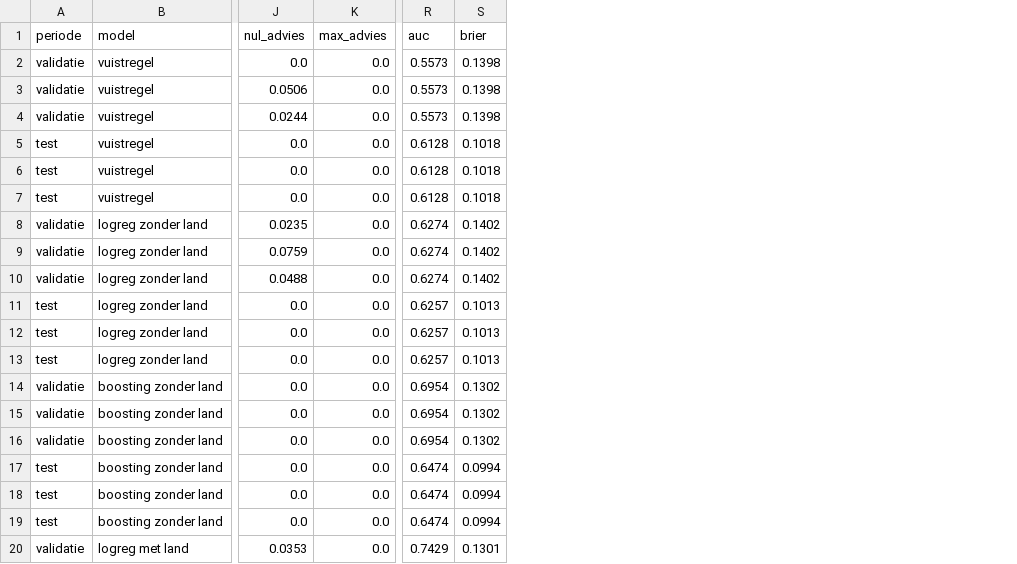
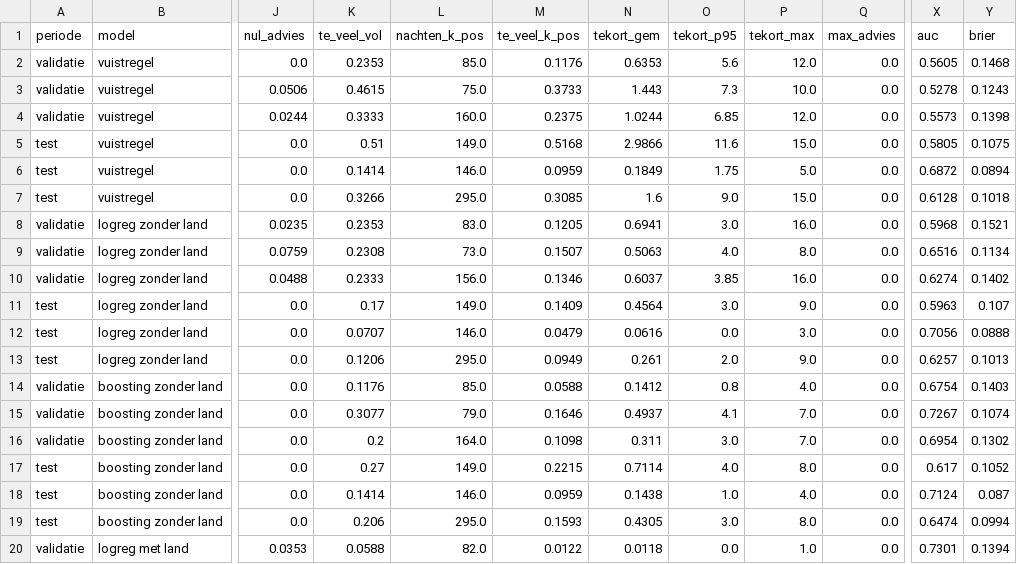
Before and after one commit to KynanM/cloud-for-ai-project, a CSV file: resultaten/evaluatie.csv, drawn as a sheet; only a part is shown, gaps mark what is left out; addresses are those after the commit; the diff covers the shown part only; the diff names each change by its address in the sheet, - before the commit and + after, or states it on an @@ line.

```diff
--- a/resultaten/evaluatie.csv
+++ b/resultaten/evaluatie.csv
+column K (te_veel_vol), rows 2-20: 0.2353 | 0.4615 | 0.3333 | 0.51 | 0.1414 | 0.3266 | 0.2353 | 0.2308 | 0.2333 | 0.17 | 0.0707 | 0.1206 | 0.1176 | 0.3077 | 0.2 | 0.27 | 0.1414 | 0.206 | 0.0588
+column L (nachten_k_pos), rows 2-20: 85.0 | 75.0 | 160.0 | 149.0 | 146.0 | 295.0 | 83.0 | 73.0 | 156.0 | 149.0 | 146.0 | 295.0 | 85.0 | 79.0 | 164.0 | 149.0 | 146.0 | 295.0 | 82.0
+column M (te_veel_k_pos), rows 2-20: 0.1176 | 0.3733 | 0.2375 | 0.5168 | 0.0959 | 0.3085 | 0.1205 | 0.1507 | 0.1346 | 0.1409 | 0.0479 | 0.0949 | 0.0588 | 0.1646 | 0.1098 | 0.2215 | 0.0959 | 0.1593 | 0.0122
+column N (tekort_gem), rows 2-20: 0.6353 | 1.443 | 1.0244 | 2.9866 | 0.1849 | 1.6 | 0.6941 | 0.5063 | 0.6037 | 0.4564 | 0.0616 | 0.261 | 0.1412 | 0.4937 | 0.311 | 0.7114 | 0.1438 | 0.4305 | 0.0118
+column O (tekort_p95), rows 2-20: 5.6 | 7.3 | 6.85 | 11.6 | 1.75 | 9.0 | 3.0 | 4.0 | 3.85 | 3.0 | 0.0 | 2.0 | 0.8 | 4.1 | 3.0 | 4.0 | 1.0 | 3.0 | 0.0
+column P (tekort_max), rows 2-20: 12.0 | 10.0 | 12.0 | 15.0 | 5.0 | 15.0 | 16.0 | 8.0 | 16.0 | 9.0 | 3.0 | 9.0 | 4.0 | 7.0 | 7.0 | 8.0 | 4.0 | 8.0 | 1.0
-X2 (auc): 0.5573
+X2 (auc): 0.5605
-Y2 (brier): 0.1398
+Y2 (brier): 0.1468
-X3 (auc): 0.5573
+X3 (auc): 0.5278
-Y3 (brier): 0.1398
+Y3 (brier): 0.1243
-X5 (auc): 0.6128
+X5 (auc): 0.5805
-Y5 (brier): 0.1018
+Y5 (brier): 0.1075
-X6 (auc): 0.6128
+X6 (auc): 0.6872
-Y6 (brier): 0.1018
+Y6 (brier): 0.0894
-X8 (auc): 0.6274
+X8 (auc): 0.5968
-Y8 (brier): 0.1402
+Y8 (brier): 0.1521
-X9 (auc): 0.6274
+X9 (auc): 0.6516
-Y9 (brier): 0.1402
+Y9 (brier): 0.1134
-X11 (auc): 0.6257
+X11 (auc): 0.5963
-Y11 (brier): 0.1013
+Y11 (brier): 0.107
-X12 (auc): 0.6257
+X12 (auc): 0.7056
-Y12 (brier): 0.1013
+Y12 (brier): 0.0888
-X14 (auc): 0.6954
+X14 (auc): 0.6754
-Y14 (brier): 0.1302
+Y14 (brier): 0.1403
-X15 (auc): 0.6954
+X15 (auc): 0.7267
-Y15 (brier): 0.1302
+Y15 (brier): 0.1074
-X17 (auc): 0.6474
+X17 (auc): 0.617
-Y17 (brier): 0.0994
+Y17 (brier): 0.1052
-X18 (auc): 0.6474
+X18 (auc): 0.7124
-Y18 (brier): 0.0994
+Y18 (brier): 0.087
-X20 (auc): 0.7429
+X20 (auc): 0.7301
-Y20 (brier): 0.1301
+Y20 (brier): 0.1394
```
Also changed, not shown: 14 edited cells elsewhere in this file, resultaten/audit/modelvergelijking.csv, 16 other files.
